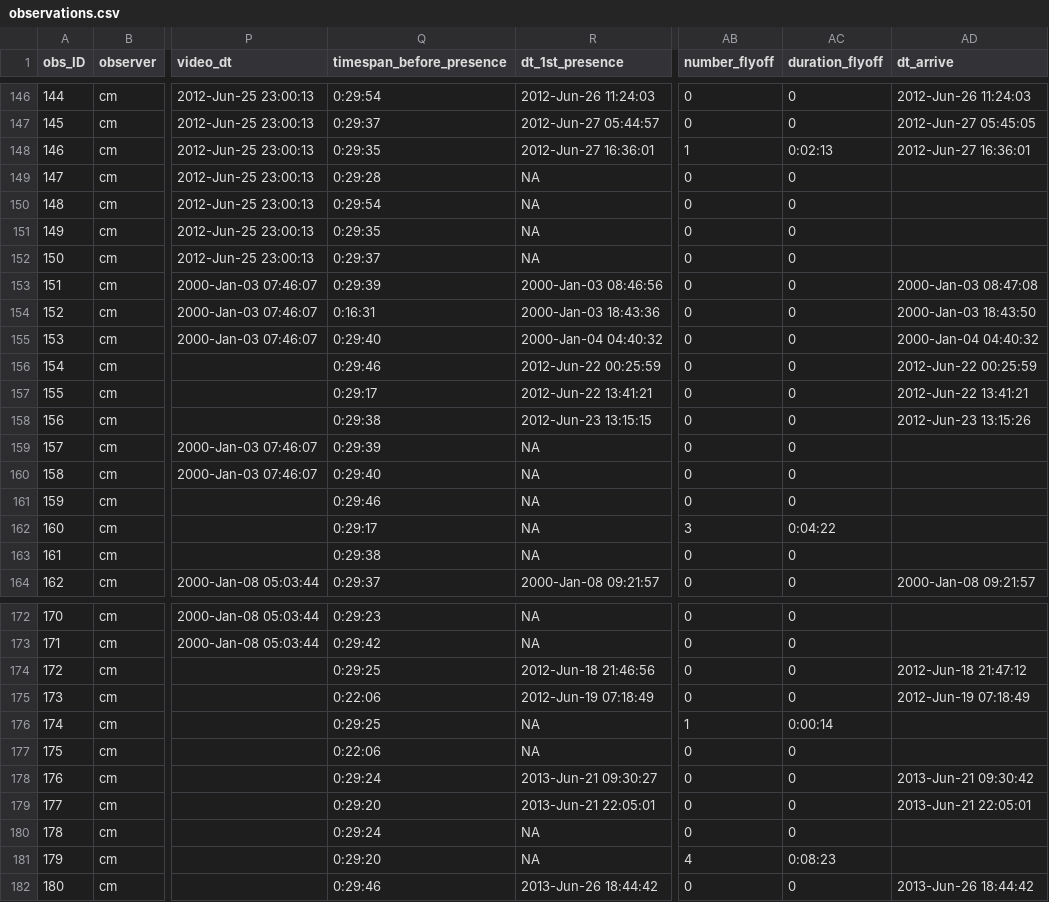
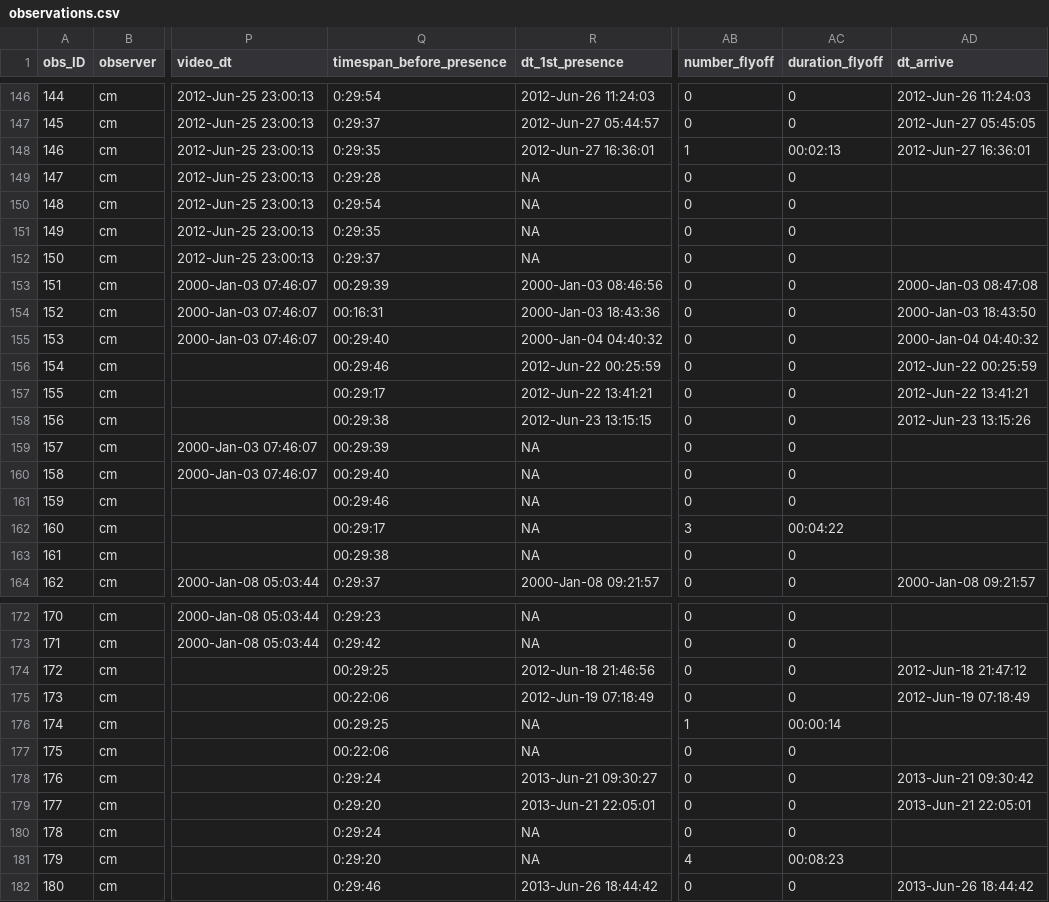
Before and after one commit to MartinBulla/Exchange_behaviour_incubating_SESA, a CSV file: Data/observations.csv, drawn as a sheet; only a part is shown, gaps mark what is left out; the diff covers the shown part only; the diff names each change by its address in the sheet, - before the commit and + after, or states it on an @@ line.

Commit message:
Update observations.csv

```diff
--- a/Data/observations.csv
+++ b/Data/observations.csv
-AC148 (duration_flyoff): 0:02:13
+AC148 (duration_flyoff): 00:02:13
-Q153 (timespan_before_presence): 0:29:39
+Q153 (timespan_before_presence): 00:29:39
-Q154 (timespan_before_presence): 0:16:31
+Q154 (timespan_before_presence): 00:16:31
-Q155 (timespan_before_presence): 0:29:40
+Q155 (timespan_before_presence): 00:29:40
-Q156 (timespan_before_presence): 0:29:46
+Q156 (timespan_before_presence): 00:29:46
-Q157 (timespan_before_presence): 0:29:17
+Q157 (timespan_before_presence): 00:29:17
-Q158 (timespan_before_presence): 0:29:38
+Q158 (timespan_before_presence): 00:29:38
-Q159 (timespan_before_presence): 0:29:39
+Q159 (timespan_before_presence): 00:29:39
-Q160 (timespan_before_presence): 0:29:40
+Q160 (timespan_before_presence): 00:29:40
-Q161 (timespan_before_presence): 0:29:46
+Q161 (timespan_before_presence): 00:29:46
-Q162 (timespan_before_presence): 0:29:17
+Q162 (timespan_before_presence): 00:29:17
-AC162 (duration_flyoff): 0:04:22
+AC162 (duration_flyoff): 00:04:22
-Q163 (timespan_before_presence): 0:29:38
+Q163 (timespan_before_presence): 00:29:38
-Q174 (timespan_before_presence): 0:29:25
+Q174 (timespan_before_presence): 00:29:25
-Q175 (timespan_before_presence): 0:22:06
+Q175 (timespan_before_presence): 00:22:06
-Q176 (timespan_before_presence): 0:29:25
+Q176 (timespan_before_presence): 00:29:25
-AC176 (duration_flyoff): 0:00:14
+AC176 (duration_flyoff): 00:00:14
-Q177 (timespan_before_presence): 0:22:06
+Q177 (timespan_before_presence): 00:22:06
-AC181 (duration_flyoff): 0:08:23
+AC181 (duration_flyoff): 00:08:23
```
Also changed, not shown: 52 edited cells elsewhere in this file.
